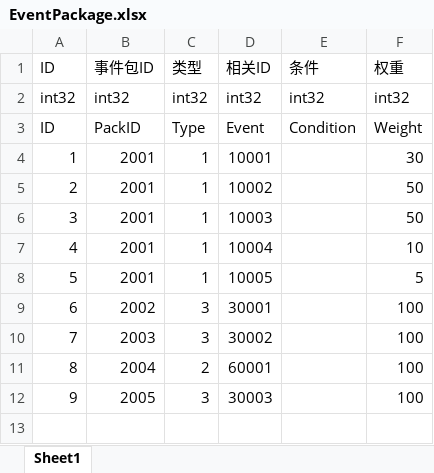
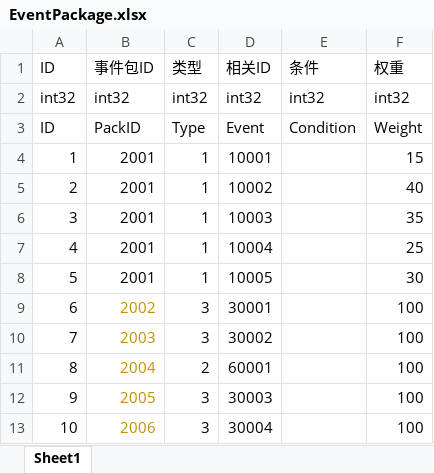
Before and after one commit to JudyPhy/lulu_Survive, an Excel workbook: Config/EventPackage.xlsx, sheet Sheet1, drawn as a sheet; values as stored, in another font and other column widths than the file's, no borders; the diff names each change by its address in the sheet, - before the commit and + after, or states it on an @@ line.

```diff
--- a/Config/EventPackage.xlsx (sheet Sheet1)
+++ b/Config/EventPackage.xlsx (sheet Sheet1)
-F4 (权重): 30
+F4 (权重): 15
-F5 (权重): 50
+F5 (权重): 40
-F6 (权重): 50
+F6 (权重): 35
-F7 (权重): 10
+F7 (权重): 25
-F8 (权重): 5
+F8 (权重): 30
-B9:B12 text colour: black
+B9:B12 text colour: #BF9000
+row 13: 10 | 2006 | 3 | 30004 |  | 100
```
Also changed, not shown: Config/Drop.xlsx, Config/Event.xlsx, 7 other files.
